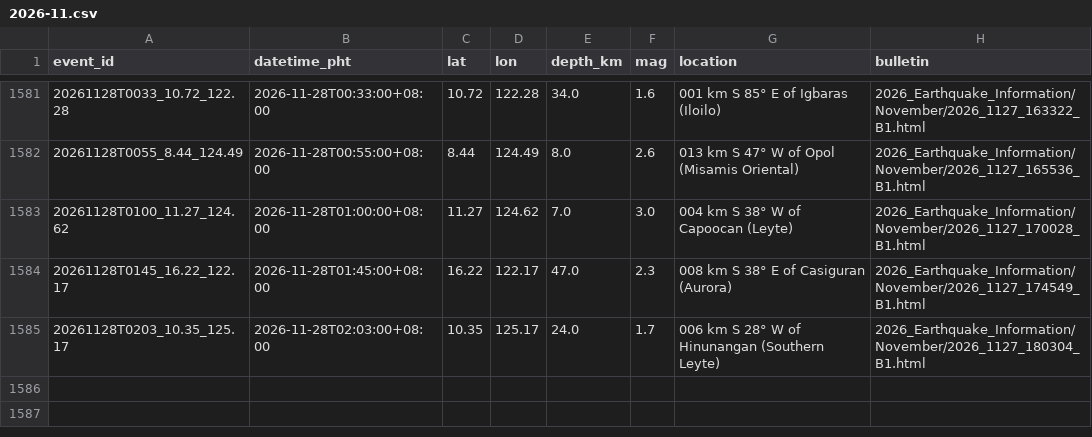
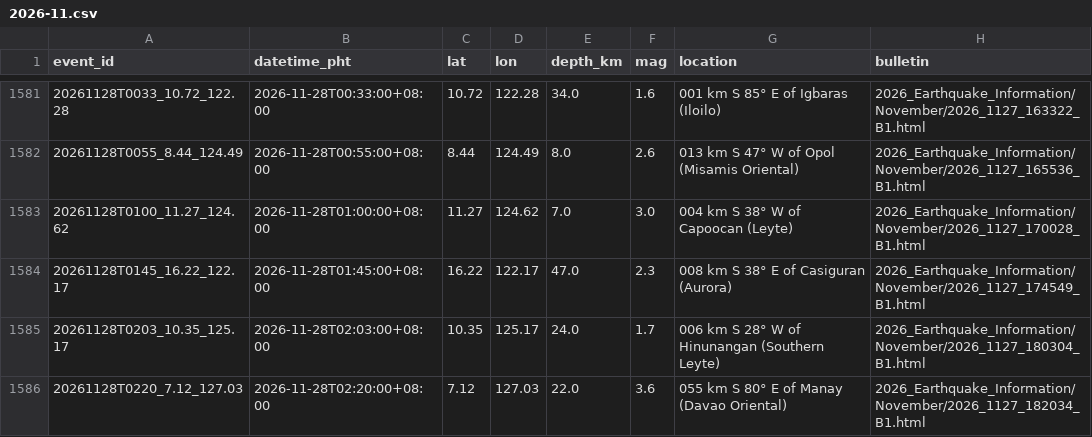
Before and after one commit to krystasis/ph-hazards, a CSV file: data/earthquakes/2026-11.csv, drawn as a sheet; only a part is shown, gaps mark what is left out.

```diff
--- a/data/earthquakes/2026-11.csv
+++ b/data/earthquakes/2026-11.csv
@@ -1585 +1585,2 @@ event_id,datetime_pht,lat,lon,depth_km,mag,location,bulletin
 20261128T0203_10.35_125.17,2026-11-28T02:03:00+08:00,10.35,125.17,24.0,1.7,006 km S 28° W of Hinunangan (Southern Leyte),2026_Earthquake_Information/November/2026_1127_180304_B1.html
+20261128T0220_7.12_127.03,2026-11-28T02:20:00+08:00,7.12,127.03,22.0,3.6,055 km S 80° E of Manay (Davao Oriental),2026_Earthquake_Information/November/2026_1127_182034_B1.html
```
Also changed, not shown: data/river_levels/2026-11.csv, 4 other files.
